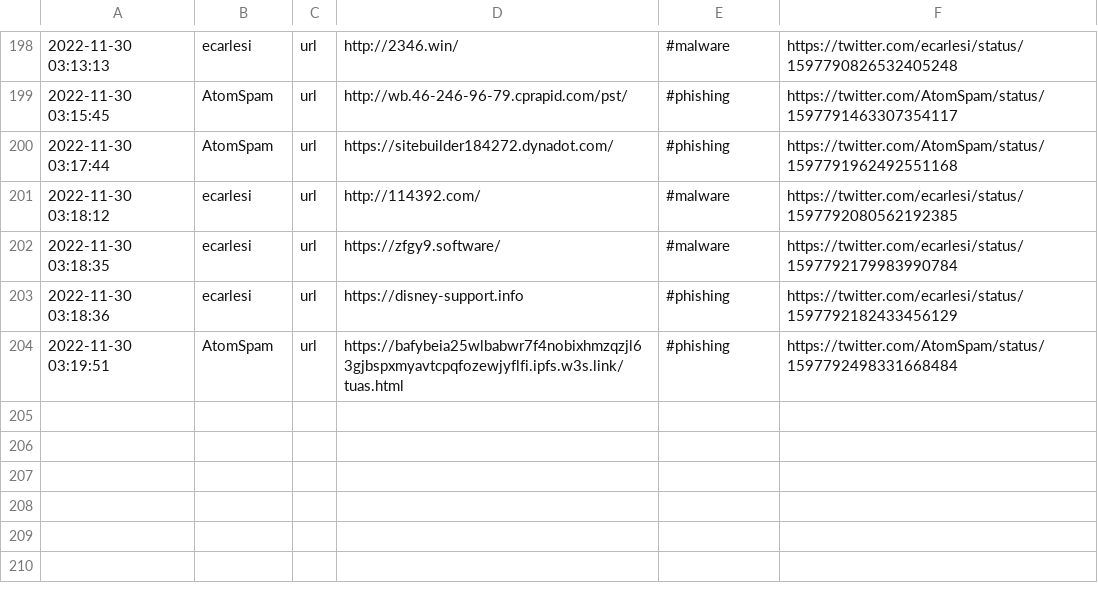
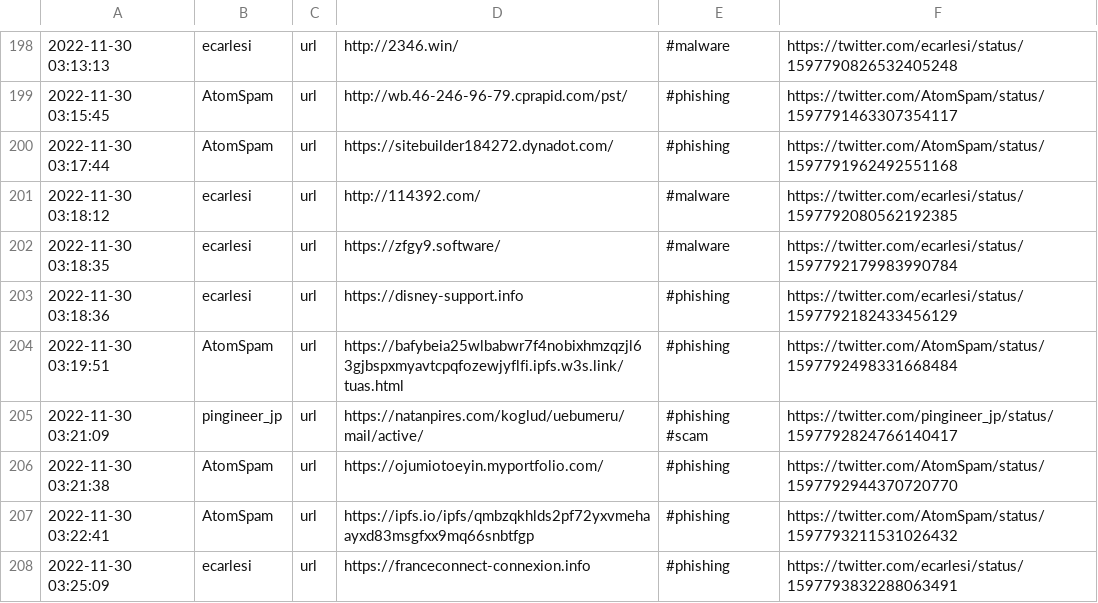
Before and after one commit to nankopeter/TweetFeed, a CSV file: 202211/20221130.csv, drawn as a sheet; only a part is shown, gaps mark what is left out; the diff names each change by its address in the sheet, - before the commit and + after, or states it on an @@ line.

```diff
--- a/202211/20221130.csv
+++ b/202211/20221130.csv
+row 205: 2022-11-30 03:21:09 | pingineer_jp | url | https://natanpires.com/koglud/uebumeru/mail/active/ | #phishing #scam | https://twitter.com/pingineer_jp/status/1597792824766140417
+row 206: 2022-11-30 03:21:38 | AtomSpam | url | https://ojumiotoeyin.myportfolio.com/ | #phishing | https://twitter.com/AtomSpam/status/1597792944370720770
+row 207: 2022-11-30 03:22:41 | AtomSpam | url | https://ipfs.io/ipfs/qmbzqkhlds2pf72yxvmehaayxd83msgfxx9mq66snbtfgp | #phishing | https://twitter.com/AtomSpam/status/1597793211531026432
+row 208: 2022-11-30 03:25:09 | ecarlesi | url | https://franceconnect-connexion.info | #phishing | https://twitter.com/ecarlesi/status/1597793832288063491
```
Also changed, not shown: today.csv, 3 other files.
